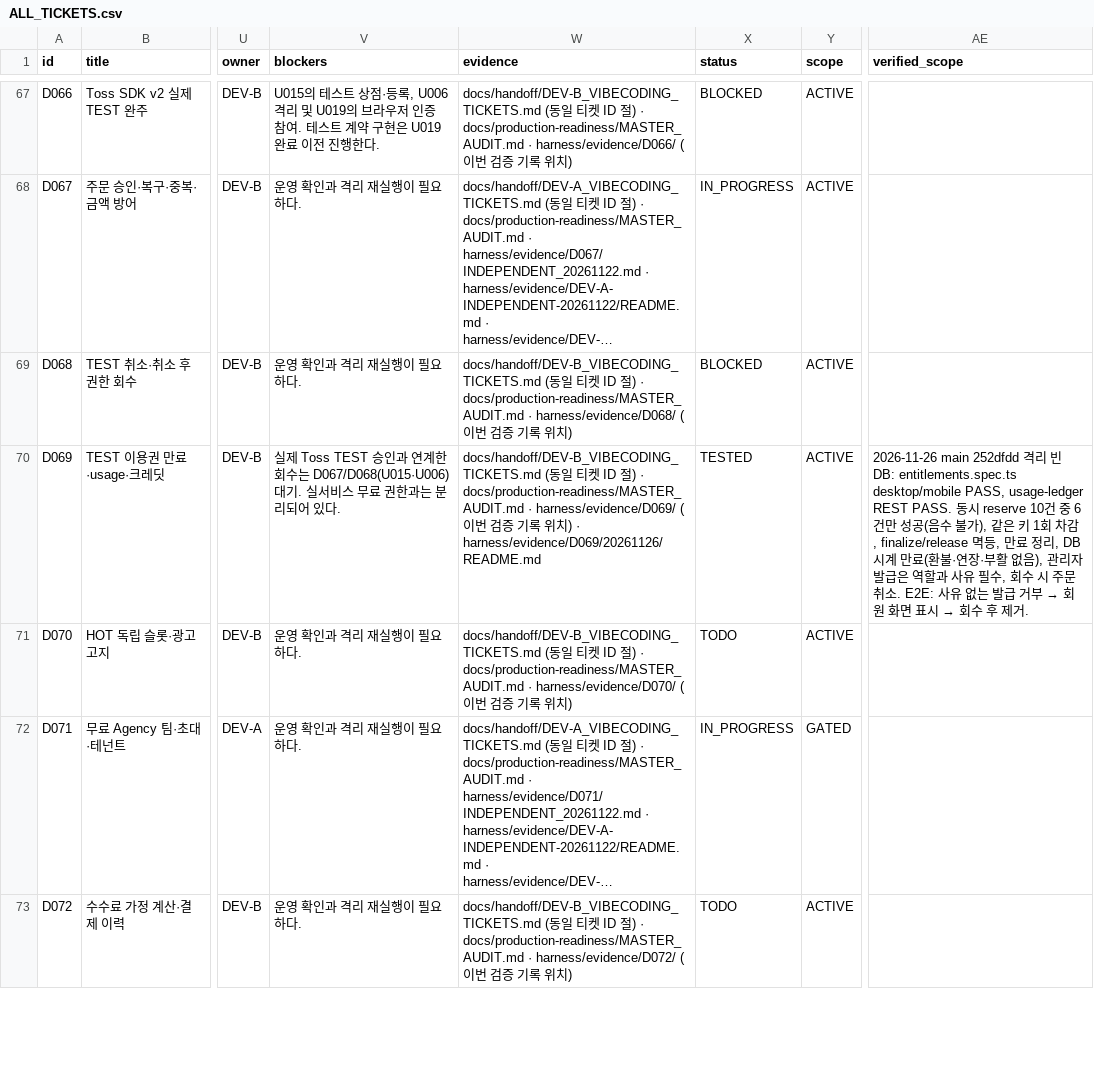
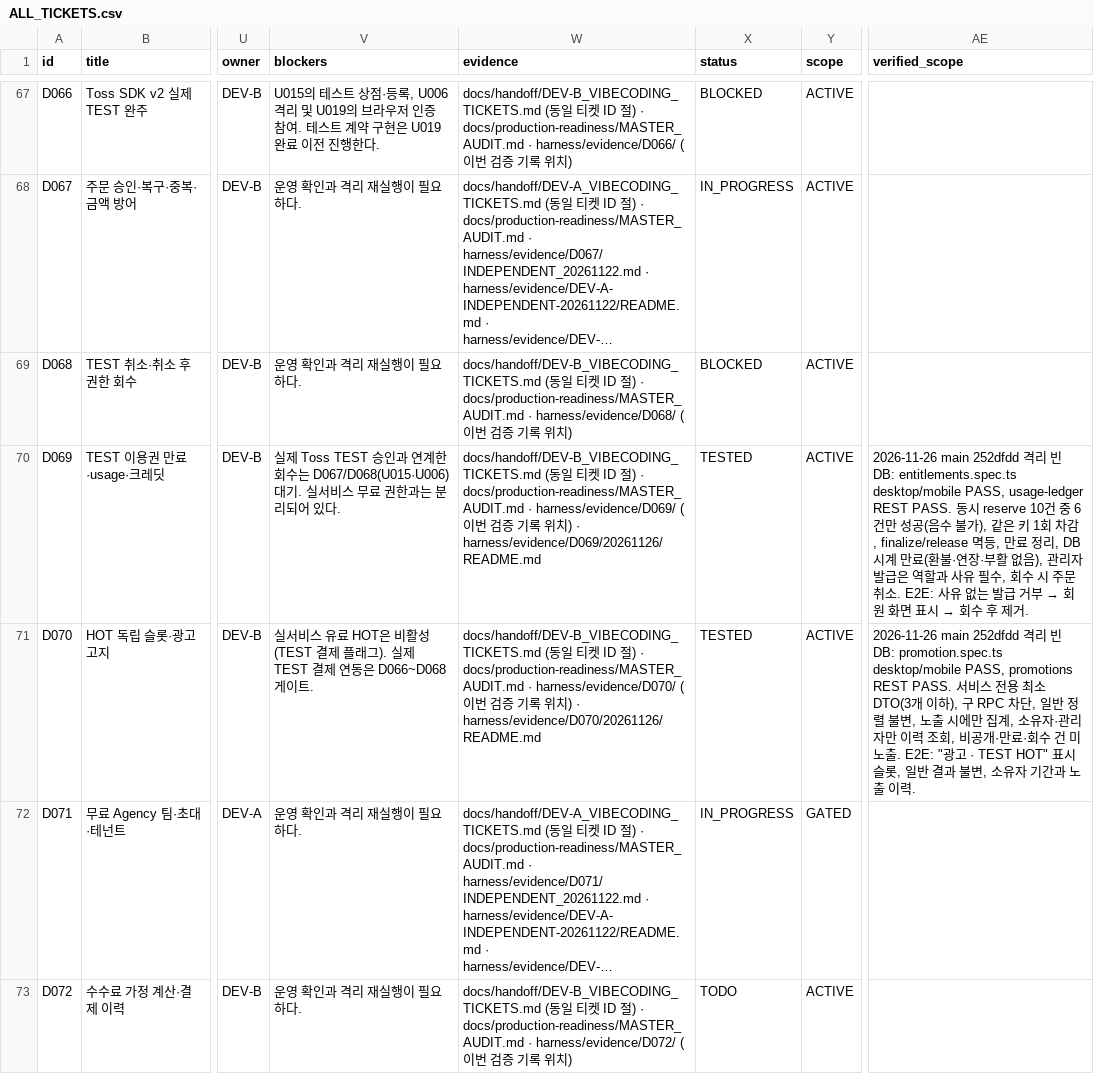
Before and after one commit to WooSungHyun03/AD-Me, a CSV file: docs/production-readiness/ALL_TICKETS.csv, drawn as a sheet; only a part is shown, gaps mark what is left out; long unchanged cells end in …; the diff names each change by its address in the sheet, - before the commit and + after, or states it on an @@ line.

```diff
--- a/docs/production-readiness/ALL_TICKETS.csv
+++ b/docs/production-readiness/ALL_TICKETS.csv
-V71 (blockers): 운영 확인과 격리 재실행이 필요하다.
+V71 (blockers): 실서비스 유료 HOT은 비활성(TEST 결제 플래그). 실제 TEST 결제 연동은 D066~D068 게이트.
-W71 (evidence): …치)
+W71 (evidence): …치) · harness/evidence/D070/20261126/README.md
-X71 (status): TODO
+X71 (status): TESTED
-AE71 (verified_scope): (empty)
+AE71 (verified_scope): 2026-11-26 main 252dfdd 격리 빈 DB: promotion.spec.ts desktop/mobile PASS, promotions REST PASS. 서비스 전용 최소 DTO(3개 이하), 구 RPC 차단, 일반 정렬 불변, 노출 시에만 집계, 소유자·관리자만 이력 조회, 비공개·만료·회수 건 미노출. E2E: "광고 · TEST HOT" 표시 슬롯, 일반 결과 불변, 소유자 기간과 노출 이력.
```
Also changed, not shown: 4 other files.
